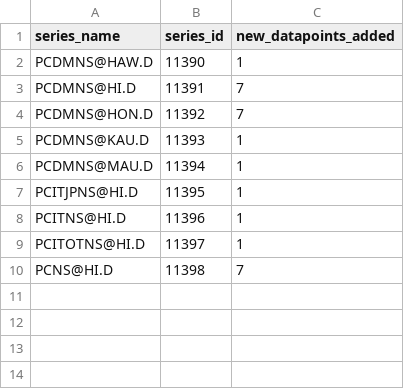
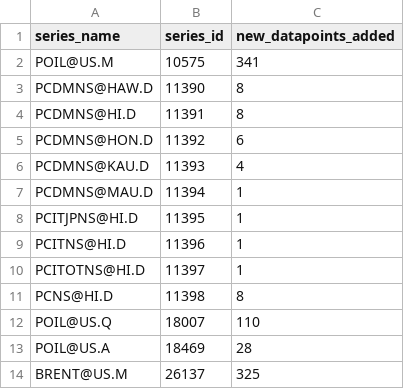
Before and after one commit to bentut/udaman, a CSV file: public/dp_added.csv, drawn as a sheet.

```diff
--- a/public/dp_added.csv
+++ b/public/dp_added.csv
@@ -1,6 +1,7 @@
 series_name,series_id,new_datapoints_added
-PCDMNS@HAW.D,11390,1
-PCDMNS@HI.D,11391,7
-PCDMNS@HON.D,11392,7
-PCDMNS@KAU.D,11393,1
+POIL@US.M,10575,341
+PCDMNS@HAW.D,11390,8
+PCDMNS@HI.D,11391,8
+PCDMNS@HON.D,11392,6
+PCDMNS@KAU.D,11393,4
 PCDMNS@MAU.D,11394,1
@@ -9,2 +10,5 @@ PCITNS@HI.D,11396,1
 PCITOTNS@HI.D,11397,1
-PCNS@HI.D,11398,7
+PCNS@HI.D,11398,8
+POIL@US.Q,18007,110
+POIL@US.A,18469,28
+BRENT@US.M,26137,325
```
Also changed, not shown: public/download_results.csv, public/investigate_visual.csv, 7 other files.
